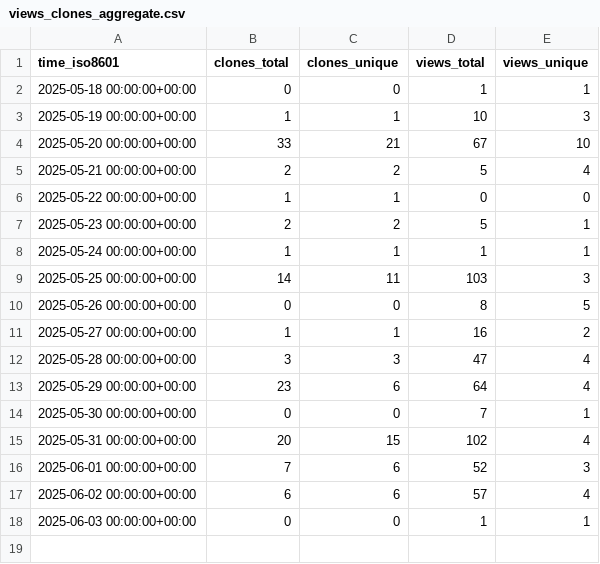
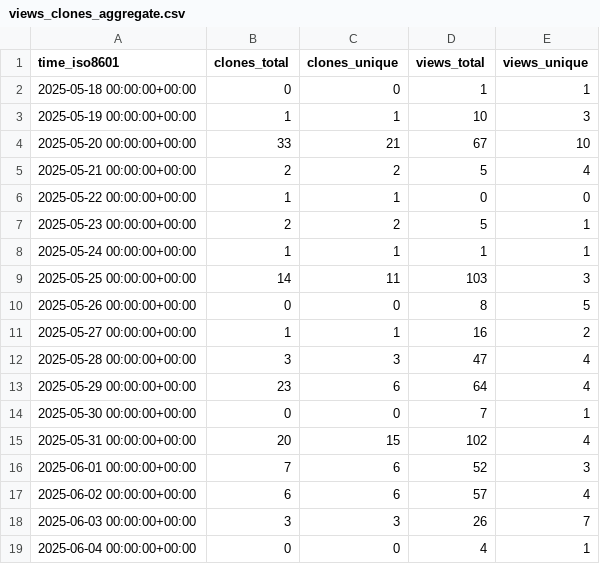
Before and after one commit to twentyTwo/vsc-ext-coding-time-tracker, a CSV file: twentyTwo/vsc-ext-coding-time-tracker/ghrs-data/views_clones_aggregate.csv, drawn as a sheet.

```diff
--- a/twentyTwo/vsc-ext-coding-time-tracker/ghrs-data/views_clones_aggregate.csv
+++ b/twentyTwo/vsc-ext-coding-time-tracker/ghrs-data/views_clones_aggregate.csv
@@ -17,2 +17,3 @@ time_iso8601,clones_total,clones_unique,views_total,views_unique
 2025-06-02 00:00:00+00:00,6,6,57,4
-2025-06-03 00:00:00+00:00,0,0,1,1
+2025-06-03 00:00:00+00:00,3,3,26,7
+2025-06-04 00:00:00+00:00,0,0,4,1
```
Also changed, not shown: 1 other file.
